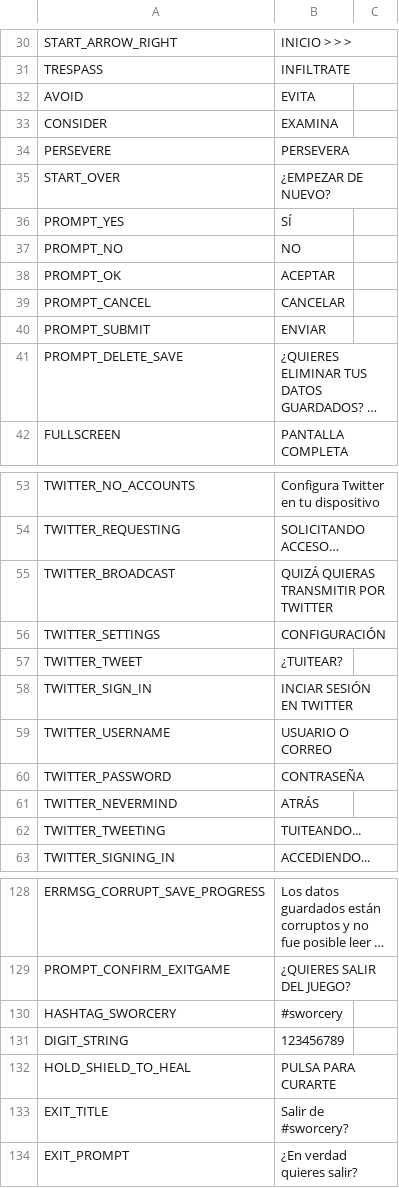
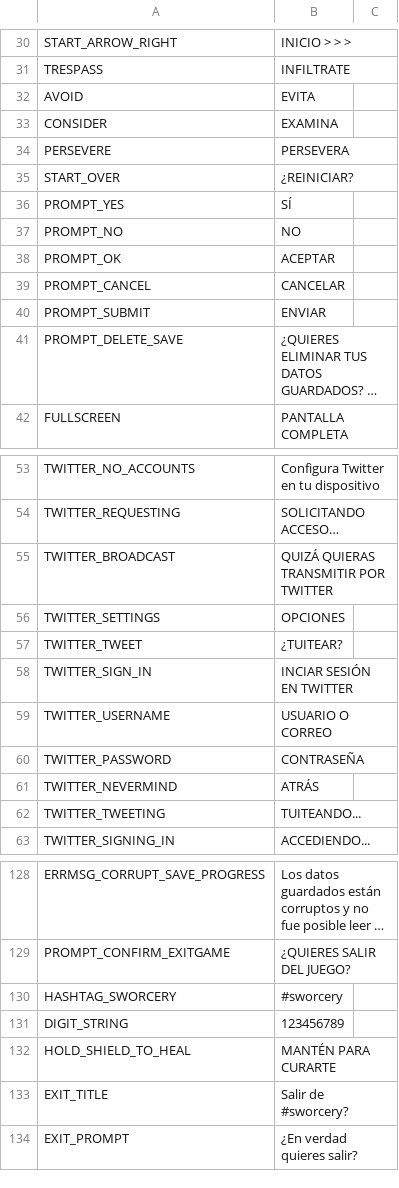
Before and after one commit to cesardeg/swordable, a TSV file: locales/spanish/strings.tsv, drawn as a sheet; only a part is shown, gaps mark what is left out; long unchanged cells end in ….

```diff
--- a/locales/spanish/strings.tsv
+++ b/locales/spanish/strings.tsv
@@ -34,3 +34,3 @@ CONSIDER	EXAMINA
 PERSEVERE	PERSEVERA	
-START_OVER	¿EMPEZAR DE NUEVO?	
+START_OVER	¿REINICIAR?	
 PROMPT_YES	SÍ	
@@ -55,3 +55,3 @@ TWITTER_REQUESTING	SOLICITANDO ACCESO…
 TWITTER_BROADCAST	QUIZÁ QUIERAS TRANSMITIR POR TWITTER	
-TWITTER_SETTINGS	CONFIGURACIÓN	
+TWITTER_SETTINGS	OPCIONES	
 TWITTER_TWEET	¿TUITEAR?	
@@ -131,3 +131,3 @@ HASHTAG_SWORCERY	#sworcery
 DIGIT_STRING	123456789	
-HOLD_SHIELD_TO_HEAL	PULSA PARA CURARTE	
+HOLD_SHIELD_TO_HEAL	MANTÉN PARA CURARTE	
 EXIT_TITLE	Salir de #sworcery?	
```
Also changed, not shown: locales/portuguese/dialog.tsv, locales/portuguese/strings.tsv.
